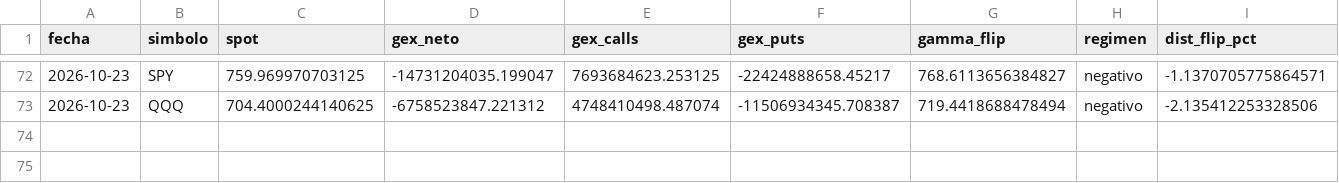
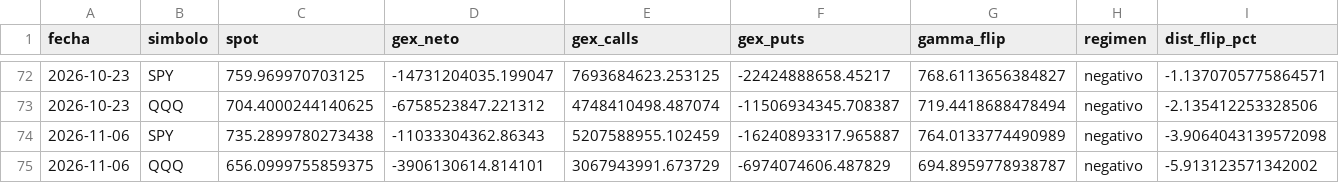
Before and after one commit to Oaragunde/vxn-feed, a CSV file: gex/gex_history.csv, drawn as a sheet; only a part is shown, gaps mark what is left out; rows hold the shown columns only; the diff names each change by its address in the sheet, - before the commit and + after, or states it on an @@ line.

```diff
--- a/gex/gex_history.csv
+++ b/gex/gex_history.csv
+row 74: 2026-11-06 | SPY | 735.2899780273438 | -11033304362.86343 | 5207588955.102459 | -16240893317.965887 | 764.0133774490989 | negativo | -3.9064043139572098
+row 75: 2026-11-06 | QQQ | 656.0999755859375 | -3906130614.814101 | 3067943991.673729 | -6974074606.487829 | 694.8959778938787 | negativo | -5.913123571342002
```
Also changed, not shown: gex/gamma_levels.csv, 2 other files.
